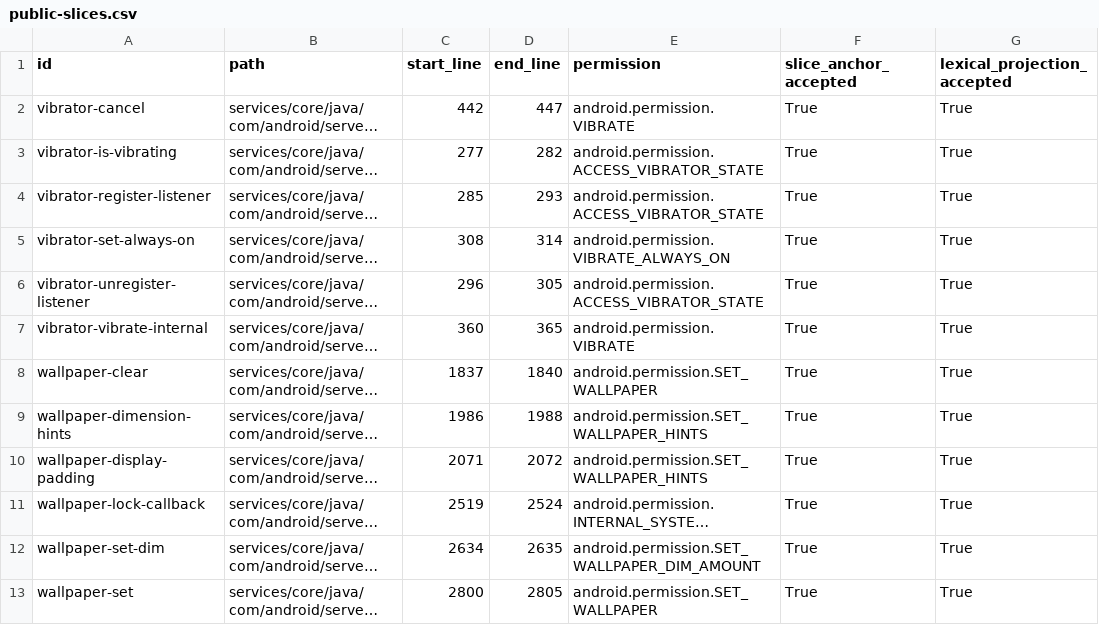
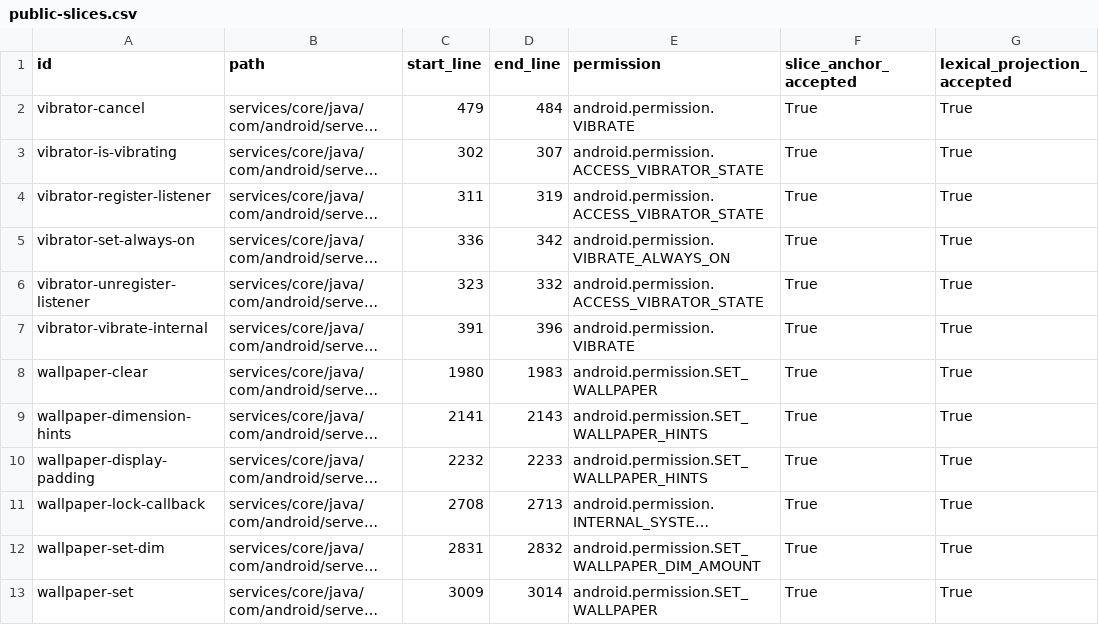
Before and after one commit to Haoyi-Zhang/PermiScope, a CSV file: results/framework-replay/public-slices.csv, drawn as a sheet; only a part is shown; long unchanged cells end in …; the diff names each change by its address in the sheet, - before the commit and + after, or states it on an @@ line.

```diff
--- a/results/framework-replay/public-slices.csv
+++ b/results/framework-replay/public-slices.csv
-C2 (start_line): 442
+C2 (start_line): 479
-D2 (end_line): 447
+D2 (end_line): 484
-C3 (start_line): 277
+C3 (start_line): 302
-D3 (end_line): 282
+D3 (end_line): 307
-C4 (start_line): 285
+C4 (start_line): 311
-D4 (end_line): 293
+D4 (end_line): 319
-C5 (start_line): 308
+C5 (start_line): 336
-D5 (end_line): 314
+D5 (end_line): 342
-C6 (start_line): 296
+C6 (start_line): 323
-D6 (end_line): 305
+D6 (end_line): 332
-C7 (start_line): 360
+C7 (start_line): 391
-D7 (end_line): 365
+D7 (end_line): 396
-C8 (start_line): 1837
+C8 (start_line): 1980
-D8 (end_line): 1840
+D8 (end_line): 1983
-C9 (start_line): 1986
+C9 (start_line): 2141
-D9 (end_line): 1988
+D9 (end_line): 2143
-C10 (start_line): 2071
+C10 (start_line): 2232
-D10 (end_line): 2072
+D10 (end_line): 2233
-C11 (start_line): 2519
+C11 (start_line): 2708
-D11 (end_line): 2524
+D11 (end_line): 2713
-C12 (start_line): 2634
+C12 (start_line): 2831
-D12 (end_line): 2635
+D12 (end_line): 2832
-C13 (start_line): 2800
+C13 (start_line): 3009
-D13 (end_line): 2805
+D13 (end_line): 3014
```
Also changed, not shown: 14 other files.
